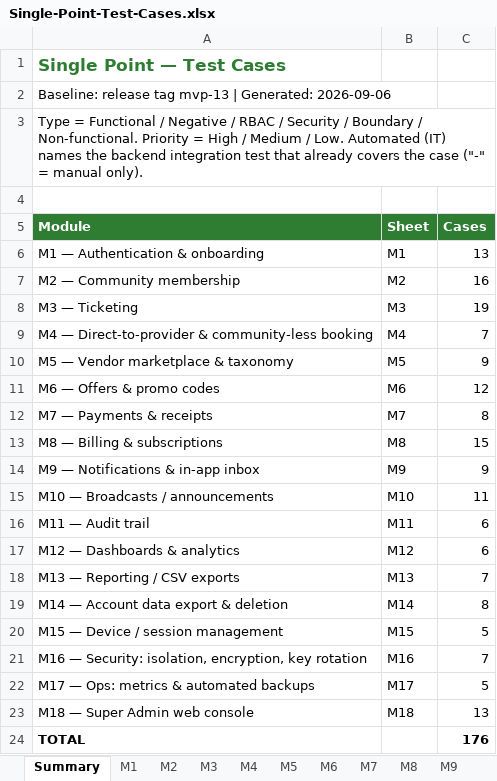
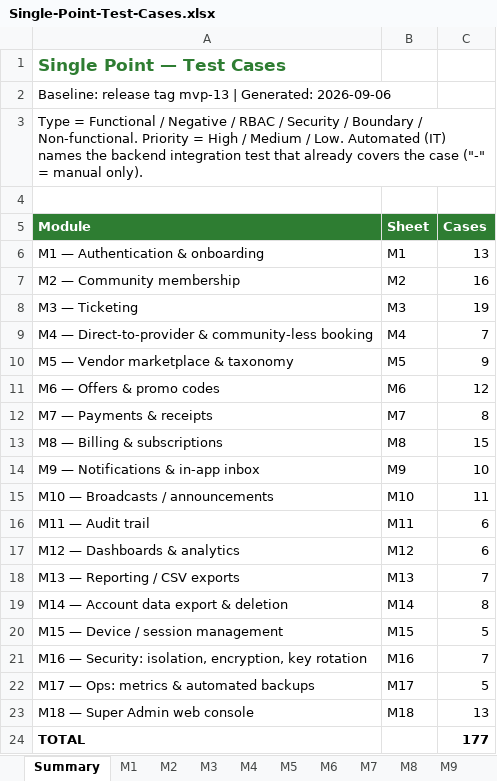
Before and after one commit to anandhakumar-g/anandhakumar-g, an Excel workbook: docs/Single-Point-Test-Cases.xlsx, sheet Summary, drawn as a sheet; values as stored, in another font and other column widths than the file's, no borders; the diff names each change by its address in the sheet, - before the commit and + after, or states it on an @@ line.

```diff
--- a/docs/Single-Point-Test-Cases.xlsx (sheet Summary)
+++ b/docs/Single-Point-Test-Cases.xlsx (sheet Summary)
-C14 (Cases): 9
+C14 (Cases): 10
-C24 (Cases): 176
+C24 (Cases): 177
```
Also changed, not shown: sheet M9, 1 other file.
